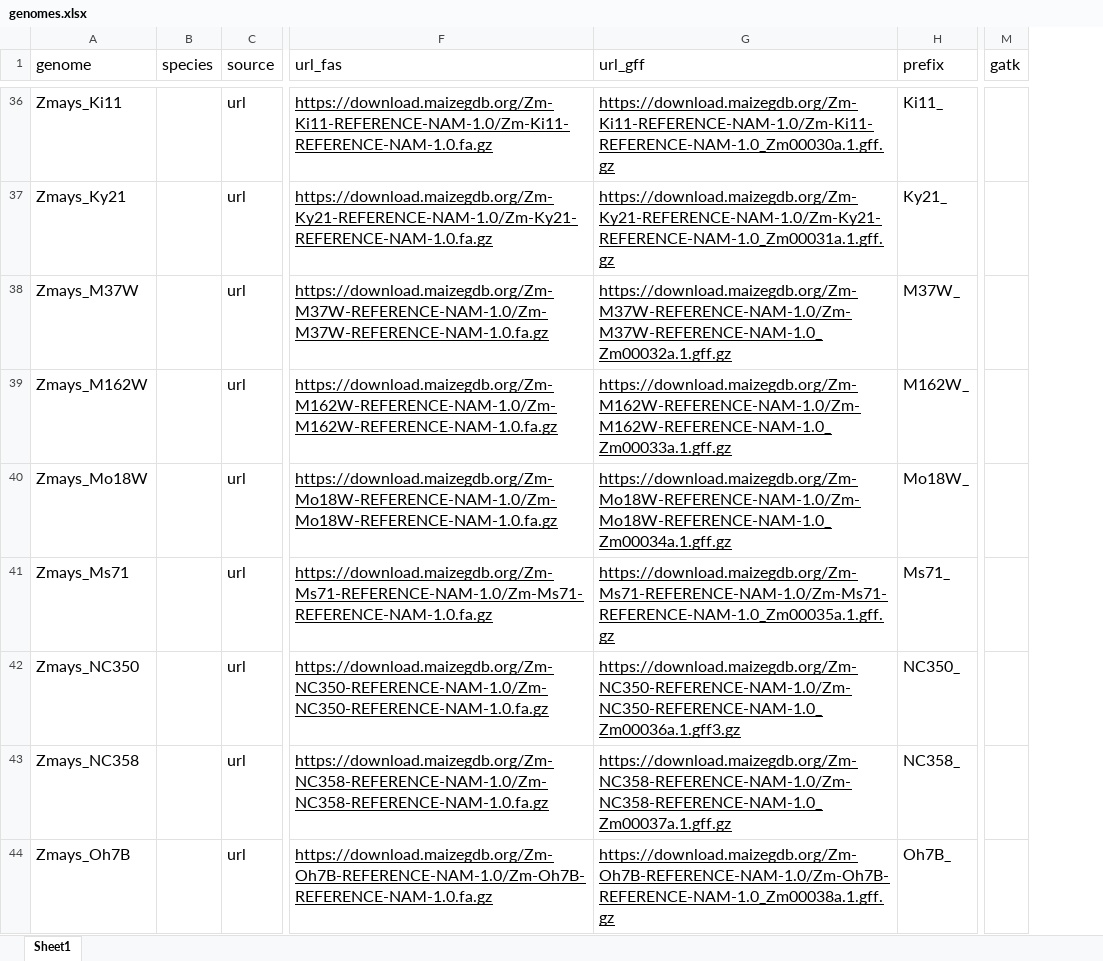
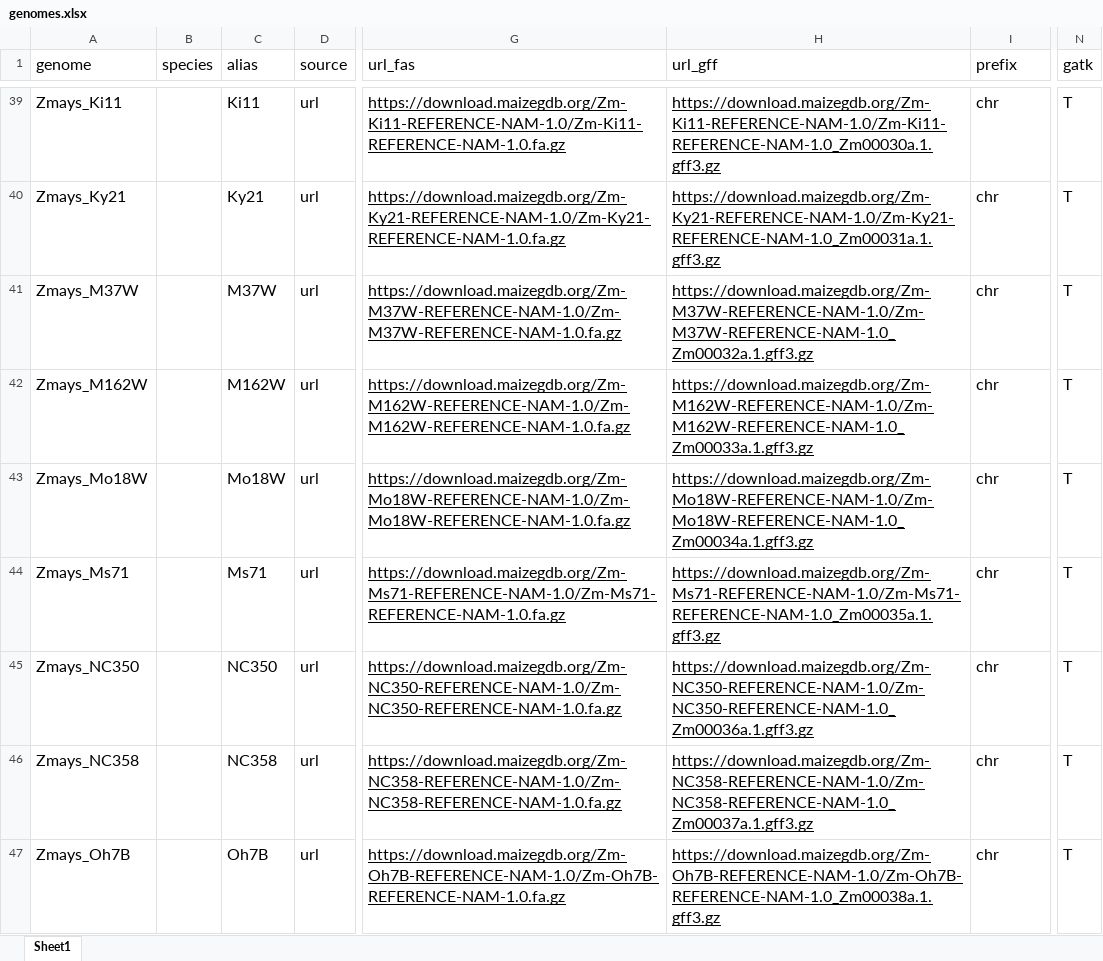
Before and after one commit to orionzhou/genome, an Excel workbook: nf/genomes.xlsx, sheet Sheet1, drawn as a sheet; only a part is shown, gaps mark what is left out; values as stored, in another font and other column widths than the file's, no borders; conditional formats not drawn; addresses are those after the commit; the diff covers the shown part only; the diff names each change by its address in the sheet, - before the commit and + after, or states it on an @@ line.

```diff
--- a/nf/genomes.xlsx (sheet Sheet1)
+++ b/nf/genomes.xlsx (sheet Sheet1)
+column C (alias), rows 39-47: Ki11 | Ky21 | M37W | M162W | Mo18W | Ms71 | NC350 | NC358 | Oh7B
-H39 (url_gff): https://download.maizegdb.org/Zm-Ki11-REFERENCE-NAM-1.0/Zm-Ki11-REFERENCE-NAM-1.0_Zm00030a.1.gff.gz
+H39 (url_gff): https://download.maizegdb.org/Zm-Ki11-REFERENCE-NAM-1.0/Zm-Ki11-REFERENCE-NAM-1.0_Zm00030a.1.gff3.gz
-I39 (prefix): Ki11_
+I39 (prefix): chr
-N39:N47 (gatk): (empty)
+N39:N47 (gatk): T
-H40 (url_gff): https://download.maizegdb.org/Zm-Ky21-REFERENCE-NAM-1.0/Zm-Ky21-REFERENCE-NAM-1.0_Zm00031a.1.gff.gz
+H40 (url_gff): https://download.maizegdb.org/Zm-Ky21-REFERENCE-NAM-1.0/Zm-Ky21-REFERENCE-NAM-1.0_Zm00031a.1.gff3.gz
-I40 (prefix): Ky21_
+I40 (prefix): chr
-H41 (url_gff): https://download.maizegdb.org/Zm-M37W-REFERENCE-NAM-1.0/Zm-M37W-REFERENCE-NAM-1.0_Zm00032a.1.gff.gz
+H41 (url_gff): https://download.maizegdb.org/Zm-M37W-REFERENCE-NAM-1.0/Zm-M37W-REFERENCE-NAM-1.0_Zm00032a.1.gff3.gz
-I41 (prefix): M37W_
+I41 (prefix): chr
-H42 (url_gff): https://download.maizegdb.org/Zm-M162W-REFERENCE-NAM-1.0/Zm-M162W-REFERENCE-NAM-1.0_Zm00033a.1.gff.gz
+H42 (url_gff): https://download.maizegdb.org/Zm-M162W-REFERENCE-NAM-1.0/Zm-M162W-REFERENCE-NAM-1.0_Zm00033a.1.gff3.gz
-I42 (prefix): M162W_
+I42 (prefix): chr
-H43 (url_gff): https://download.maizegdb.org/Zm-Mo18W-REFERENCE-NAM-1.0/Zm-Mo18W-REFERENCE-NAM-1.0_Zm00034a.1.gff.gz
+H43 (url_gff): https://download.maizegdb.org/Zm-Mo18W-REFERENCE-NAM-1.0/Zm-Mo18W-REFERENCE-NAM-1.0_Zm00034a.1.gff3.gz
-I43 (prefix): Mo18W_
+I43 (prefix): chr
-H44 (url_gff): https://download.maizegdb.org/Zm-Ms71-REFERENCE-NAM-1.0/Zm-Ms71-REFERENCE-NAM-1.0_Zm00035a.1.gff.gz
+H44 (url_gff): https://download.maizegdb.org/Zm-Ms71-REFERENCE-NAM-1.0/Zm-Ms71-REFERENCE-NAM-1.0_Zm00035a.1.gff3.gz
-I44 (prefix): Ms71_
+I44 (prefix): chr
-I45 (prefix): NC350_
+I45 (prefix): chr
-H46 (url_gff): https://download.maizegdb.org/Zm-NC358-REFERENCE-NAM-1.0/Zm-NC358-REFERENCE-NAM-1.0_Zm00037a.1.gff.gz
+H46 (url_gff): https://download.maizegdb.org/Zm-NC358-REFERENCE-NAM-1.0/Zm-NC358-REFERENCE-NAM-1.0_Zm00037a.1.gff3.gz
-I46 (prefix): NC358_
+I46 (prefix): chr
-H47 (url_gff): https://download.maizegdb.org/Zm-Oh7B-REFERENCE-NAM-1.0/Zm-Oh7B-REFERENCE-NAM-1.0_Zm00038a.1.gff.gz
+H47 (url_gff): https://download.maizegdb.org/Zm-Oh7B-REFERENCE-NAM-1.0/Zm-Oh7B-REFERENCE-NAM-1.0_Zm00038a.1.gff3.gz
-I47 (prefix): Oh7B_
+I47 (prefix): chr
```
Also changed, not shown: 7 added rows, 56 edited cells and cell formats elsewhere in this sheet, 10 other files.
